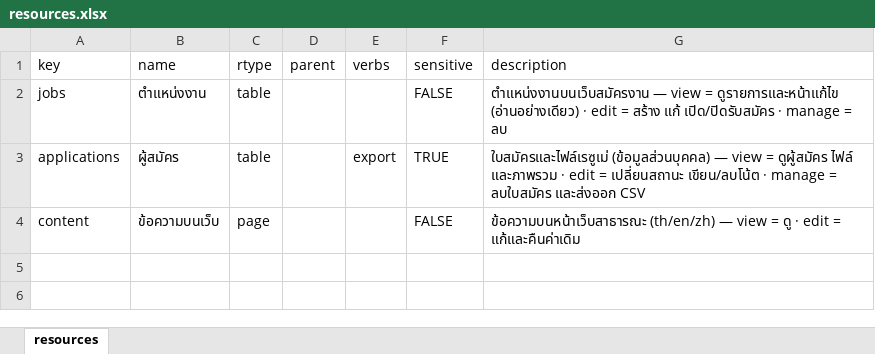
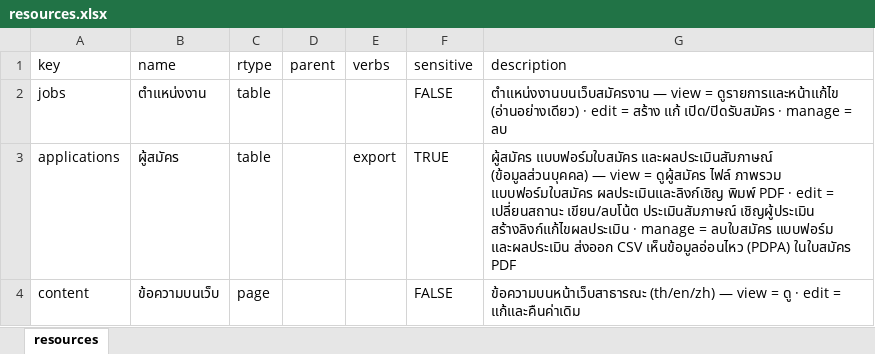
Before and after one commit to tiwpheerachan/Careerfrontend, an Excel workbook: sso-schema/resources.xlsx, sheet resources, drawn as a sheet; values as stored, in another font and other column widths than the file's, no borders; the diff names each change by its address in the sheet, - before the commit and + after, or states it on an @@ line.

```diff
--- a/sso-schema/resources.xlsx (sheet resources)
+++ b/sso-schema/resources.xlsx (sheet resources)
-G3 (description): ใบสมัครและไฟล์เรซูเม่ (ข้อมูลส่วนบุคคล) — view = ดูผู้สมัคร ไฟล์ และภาพรวม · edit = เปลี่ยนสถานะ เขียน/ลบโน้ต · manage = ลบใบสมัคร และส่งออก CSV
+G3 (description): ผู้สมัคร แบบฟอร์มใบสมัคร และผลประเมินสัมภาษณ์ (ข้อมูลส่วนบุคคล) — view = ดูผู้สมัคร ไฟล์ ภาพรวม แบบฟอร์มใบสมัคร ผลประเมินและลิงก์เชิญ พิมพ์ PDF · edit = เปลี่ยนสถานะ เขียน/ลบโน้ต ประเมินสัมภาษณ์ เชิญผู้ประเมิน สร้างลิงก์แก้ไขผลประเมิน · manage = ลบใบสมัคร แบบฟอร์ม และผลประเมิน ส่งออก CSV เห็นข้อมูลอ่อนไหว (PDPA) ในใบสมัคร PDF
```
Also changed, not shown: 16 other files.
